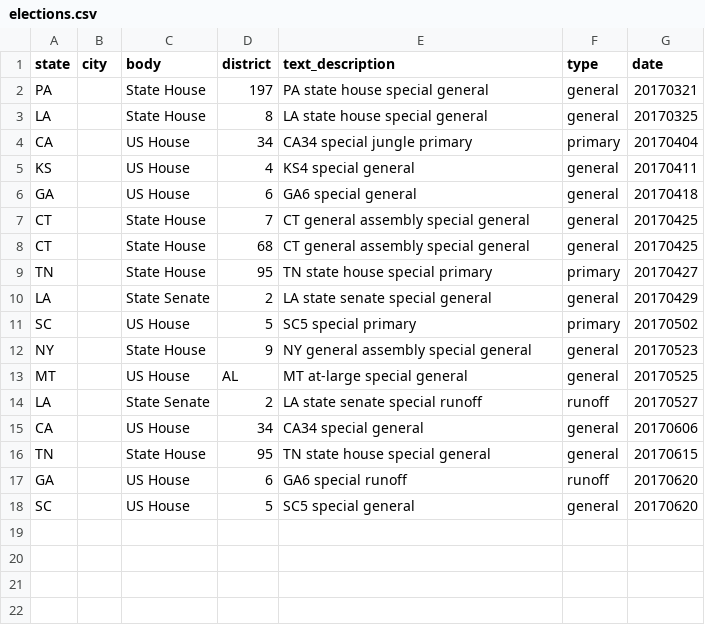
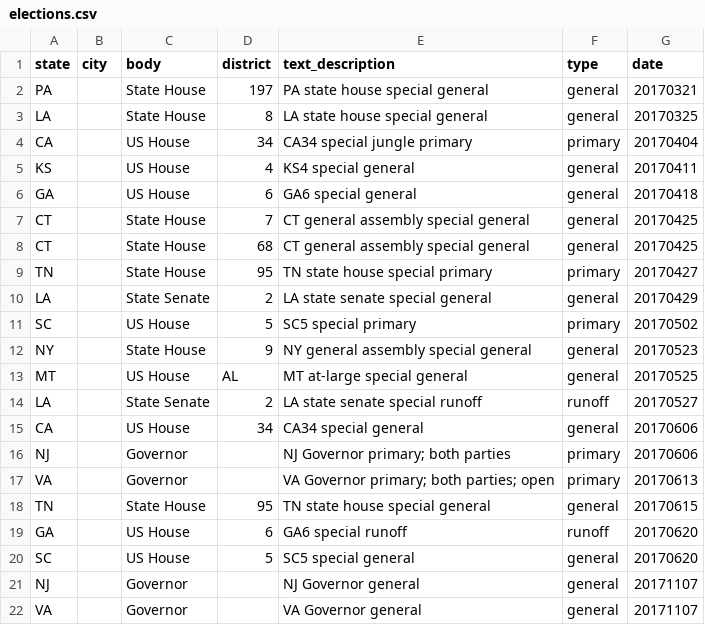
Before and after one commit to rshorey/upcoming-elections, a CSV file: elections.csv, drawn as a sheet.

Commit message:
nj and va gov

```diff
--- a/elections.csv
+++ b/elections.csv
@@ -15,2 +15,4 @@ LA,,State Senate,2,LA state senate special runoff,runoff,20170527
 CA,,US House,34,CA34 special general,general,20170606
+NJ,,Governor,,NJ Governor primary; both parties,primary,20170606
+VA,,Governor,,VA Governor primary; both parties; open,primary,20170613
 TN,,State House,95,TN state house special general,general,20170615
@@ -18 +20,3 @@ GA,,US House,6,GA6 special runoff,runoff,20170620
 SC,,US House,5,SC5 special general,general,20170620
+NJ,,Governor,,NJ Governor general,general,20171107
+VA,,Governor,,VA Governor general,general,20171107
```
